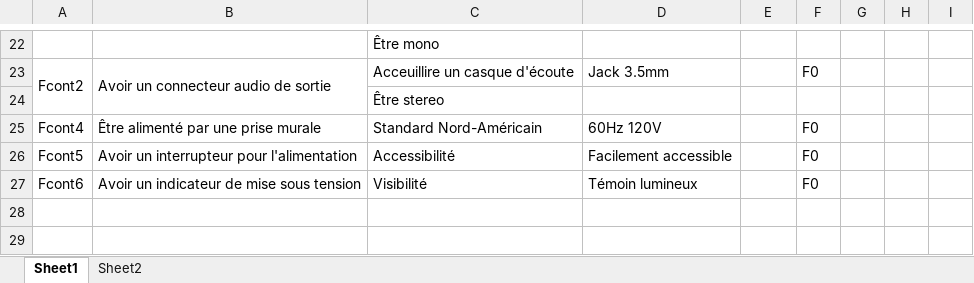
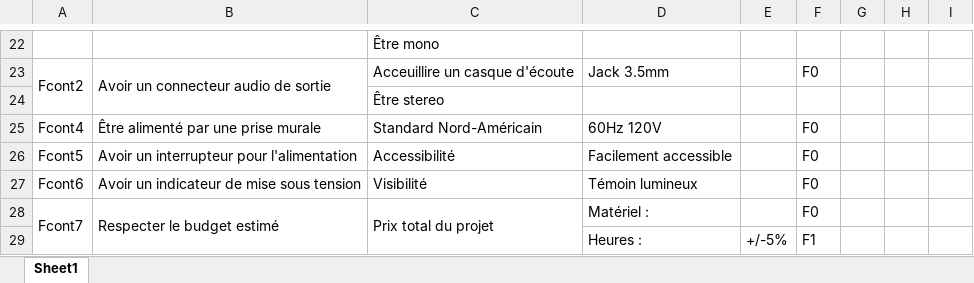
Before and after one commit to drapeauchaudiere/Equipe3-S5, an Excel workbook: Remises/Revue2/CahierCharge-002.xlsx, sheet Sheet1, drawn as a sheet; only a part is shown, gaps mark what is left out; values as stored, in another font and other column widths than the file's, no borders; the diff names each change by its address in the sheet, - before the commit and + after, or states it on an @@ line.

```diff
--- a/Remises/Revue2/CahierCharge-002.xlsx (sheet Sheet1)
+++ b/Remises/Revue2/CahierCharge-002.xlsx (sheet Sheet1)
-sheet tab: Sheet2
+row 28: Fcont7 | Respecter le budget estimé | Prix total du projet | Matériel : |  | F0
+row 29:  |  |  | Heures : | +/-5% | F1
```
Also changed, not shown: 1 other file.
